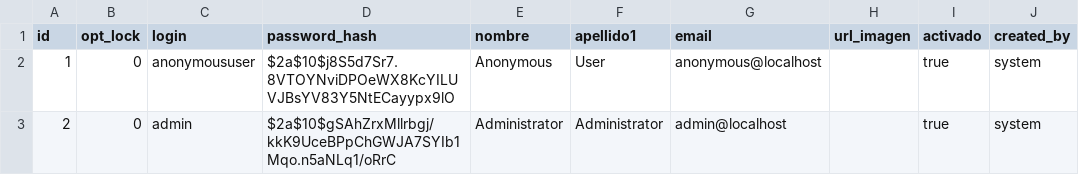
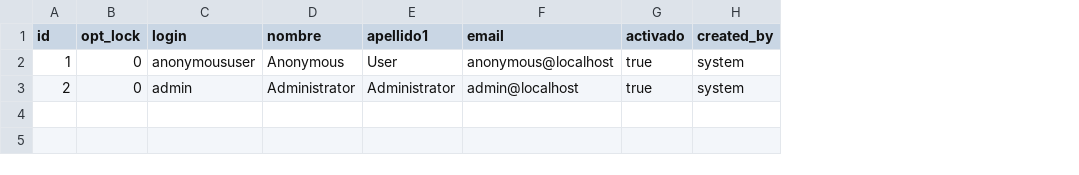
Before and after one commit to eDatos/coetl, a CSV file: src/main/resources/config/liquibase/usuarios.csv, drawn as a sheet; only a part is shown; the diff names each change by its address in the sheet, - before the commit and + after, or states it on an @@ line.

Commit message:
SECRETARIA-36 - Gestión dinámica de los roles y permisos asignados a usuarios
- Cambiar el tamaño máximo del campo login para que sea 255
- Eliminar el campo "password" si ya no se hace uso del mismo para nada
- Cambiar el tamaño máximo del campo login para que sea 255
- Eliminar el campo "password" si ya no se hace uso del mismo para nada
- Cambiar el tamaño máximo del campo nombre para que sea 255
- Cambiar el tamaño máximo del campo apellido1 para que sea 255
- Cambiar el tamaño máximo del campo apellido2 para que sea 255
- Cambiar el tamaño máximo del campo email para que sea 255
- Cambiar el tamaño mínimo del campo email para que 3
- Eliminar el campo "urlImagen"
- Eliminar el campo "claveReinicio"
- Eliminar el campo "fechaReinicio"

```diff
--- a/src/main/resources/config/liquibase/usuarios.csv
+++ b/src/main/resources/config/liquibase/usuarios.csv
-column D (password_hash), rows 2-3: $2a$10$j8S5d7Sr7.8VTOYNviDPOeWX8KcYILUVJBsYV83Y5NtECayypx9lO | $2a$10$gSAhZrxMllrbgj/kkK9UceBPpChGWJA7SYIb1Mqo.n5aNLq1/oRrC
-column H (url_imagen), empty
```
Also changed, not shown: 17 other files.
